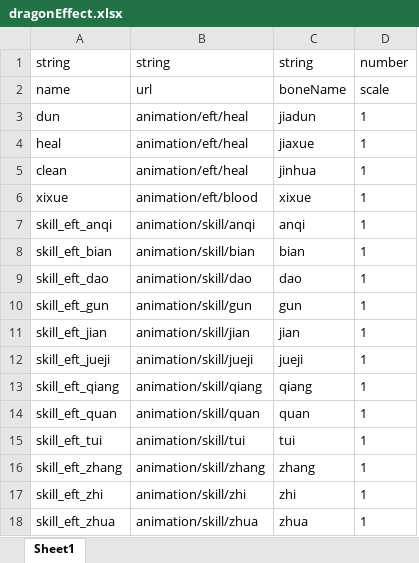
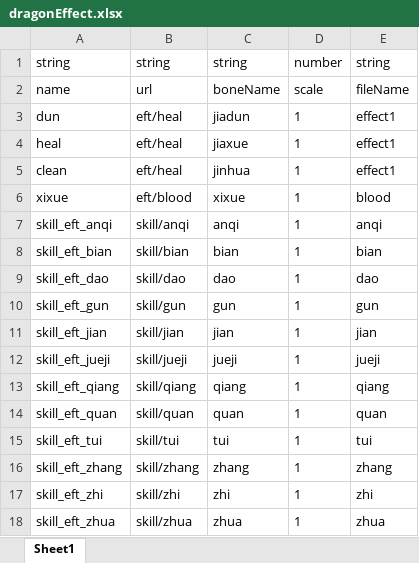
Before and after one commit to machaoTeam/LakeHeroConfig, an Excel workbook: excel/dragonEffect.xlsx, sheet Sheet1, drawn as a sheet; values as stored, in another font and other column widths than the file's, no borders; removed rows and columns are numbered as before the commit, all else as after; the diff names each change by its address in the sheet, - before the commit and + after, or states it on an @@ line.

```diff
--- a/excel/dragonEffect.xlsx (sheet Sheet1)
+++ b/excel/dragonEffect.xlsx (sheet Sheet1)
-column B, rows 1-18: string | url | animation/eft/heal | animation/eft/heal | animation/eft/heal | animation/eft/blood | animation/skill/anqi | animation/skill/bian | animation/skill/dao | animation/skill/gun | animation/skill/jian | animation/skill/jueji | animation/skill/qiang | animation/skill/quan | animation/skill/tui | animation/skill/zhang | animation/skill/zhi | animation/skill/zhua
+column B, rows 1-18: string | url | eft/heal | eft/heal | eft/heal | eft/blood | skill/anqi | skill/bian | skill/dao | skill/gun | skill/jian | skill/jueji | skill/qiang | skill/quan | skill/tui | skill/zhang | skill/zhi | skill/zhua
+column E, rows 1-18: string | fileName | effect1 | effect1 | effect1 | blood | anqi | bian | dao | gun | jian | jueji | qiang | quan | tui | zhang | zhi | zhua
```
Also changed, not shown: excel/dragonNode.xlsx.
